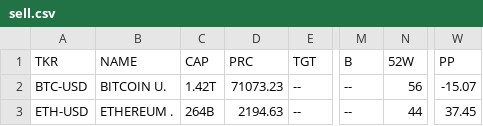
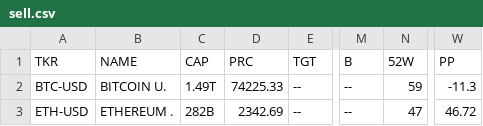
Before and after one commit to weirdapps/etorotrade, a CSV file: yahoofinance/output/sell.csv, drawn as a sheet; only a part is shown, gaps mark what is left out; the diff names each change by its address in the sheet, - before the commit and + after, or states it on an @@ line.

```diff
--- a/yahoofinance/output/sell.csv
+++ b/yahoofinance/output/sell.csv
-C2 (CAP): 1.42T
+C2 (CAP): 1.49T
-D2 (PRC): 71073.23
+D2 (PRC): 74225.33
-N2 (52W): 56
+N2 (52W): 59
-W2 (PP): -15.07
+W2 (PP): -11.3
-C3 (CAP): 264B
+C3 (CAP): 282B
-D3 (PRC): 2194.63
+D3 (PRC): 2342.69
-N3 (52W): 44
+N3 (52W): 47
-W3 (PP): 37.45
+W3 (PP): 46.72
```
Also changed, not shown: yahoofinance/output/buy.csv, yahoofinance/output/etoro.csv, 2 other files.
